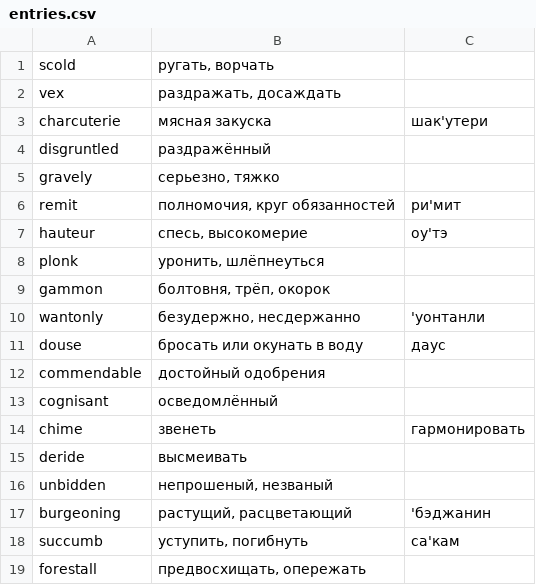
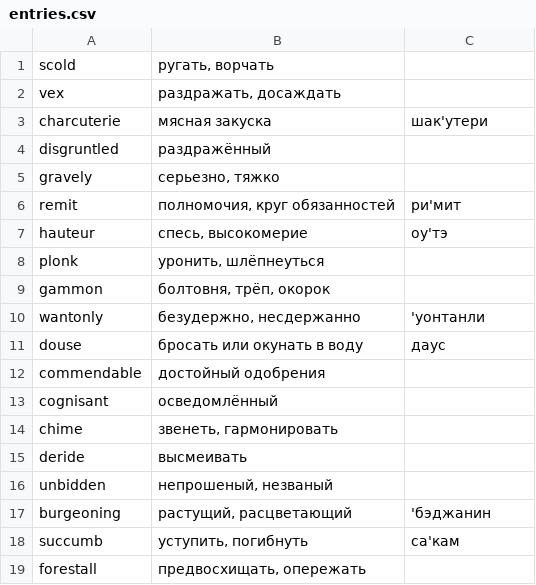
Before and after one commit to brotherdetjr/deltabanana-collections, a CSV file: helloworld/entries.csv, drawn as a sheet; the diff names each change by its address in the sheet, - before the commit and + after, or states it on an @@ line.

Commit message:
Update entries.csv

```diff
--- a/helloworld/entries.csv
+++ b/helloworld/entries.csv
-B14: звенеть
+B14: звенеть, гармонировать
-C14: гармонировать
+C14: (empty)
```
